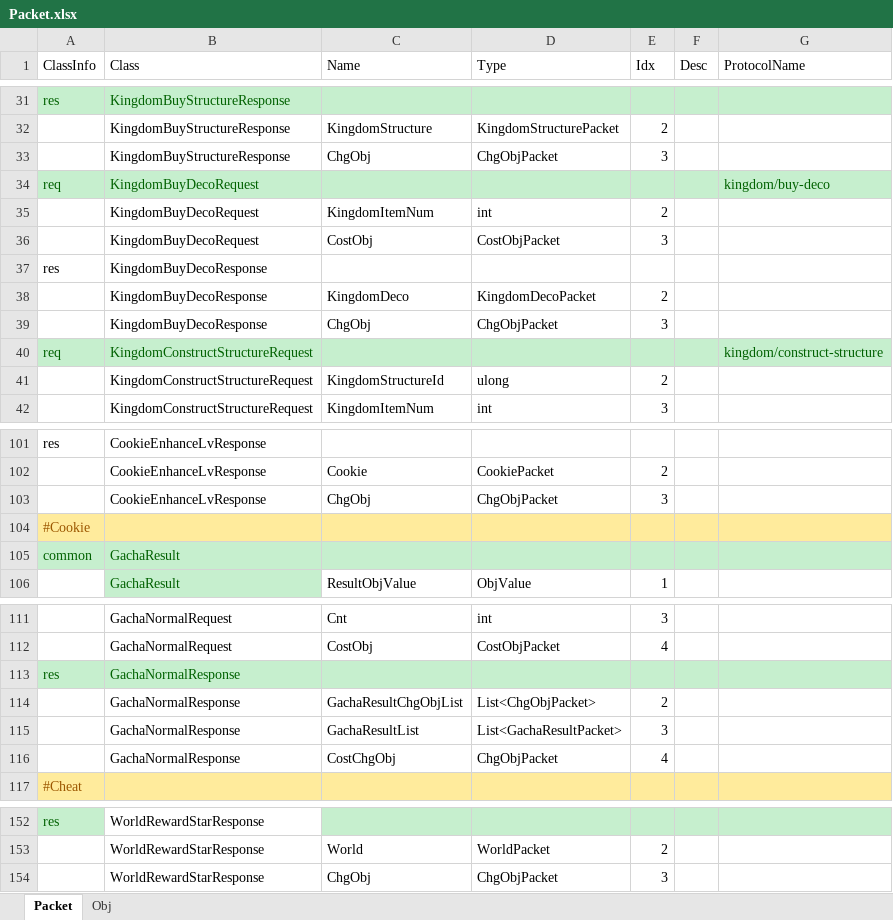
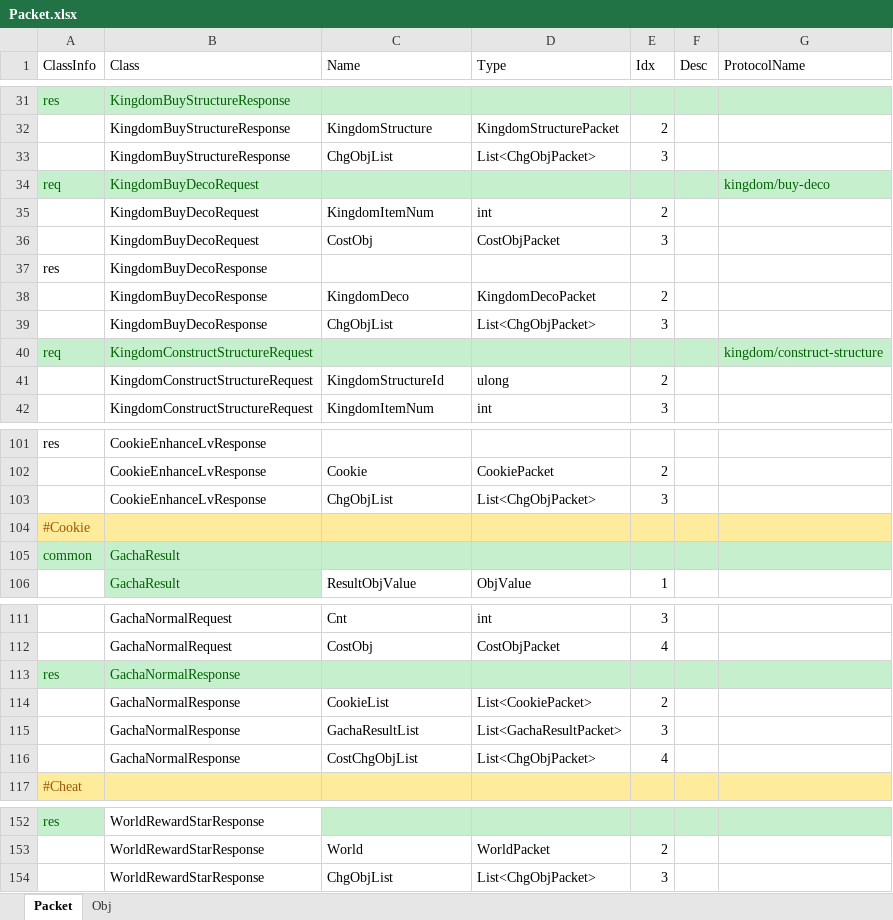
Before and after one commit to Kimseogyoung/AspNetGameServerStudy, an Excel workbook: Data/Excel/Packet/Packet.xlsx, sheet Packet, drawn as a sheet; only a part is shown, gaps mark what is left out; values as stored, in another font and other column widths than the file's, no borders; the diff names each change by its address in the sheet, - before the commit and + after, or states it on an @@ line.

```diff
--- a/Data/Excel/Packet/Packet.xlsx (sheet Packet)
+++ b/Data/Excel/Packet/Packet.xlsx (sheet Packet)
-C33 (Name): ChgObj
+C33 (Name): ChgObjList
-D33 (Type): ChgObjPacket
+D33 (Type): List<ChgObjPacket>
-C39 (Name): ChgObj
+C39 (Name): ChgObjList
-D39 (Type): ChgObjPacket
+D39 (Type): List<ChgObjPacket>
-C103 (Name): ChgObj
+C103 (Name): ChgObjList
-D103 (Type): ChgObjPacket
+D103 (Type): List<ChgObjPacket>
-C114 (Name): GachaResultChgObjList
+C114 (Name): CookieList
-D114 (Type): List<ChgObjPacket>
+D114 (Type): List<CookiePacket>
-C116 (Name): CostChgObj
+C116 (Name): CostChgObjList
-D116 (Type): ChgObjPacket
+D116 (Type): List<ChgObjPacket>
-C154 (Name): ChgObj
+C154 (Name): ChgObjList
-D154 (Type): ChgObjPacket
+D154 (Type): List<ChgObjPacket>
```
Also changed, not shown: 25 other files.
